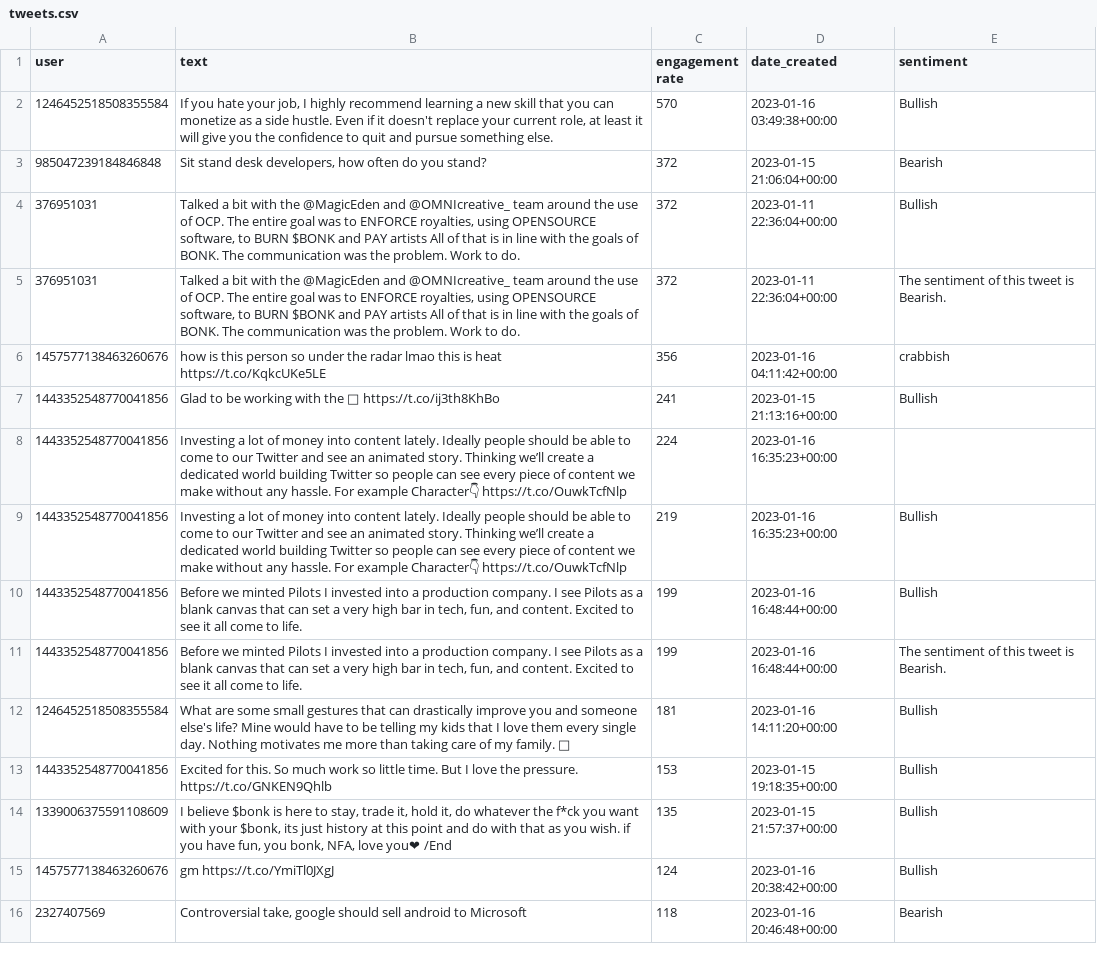
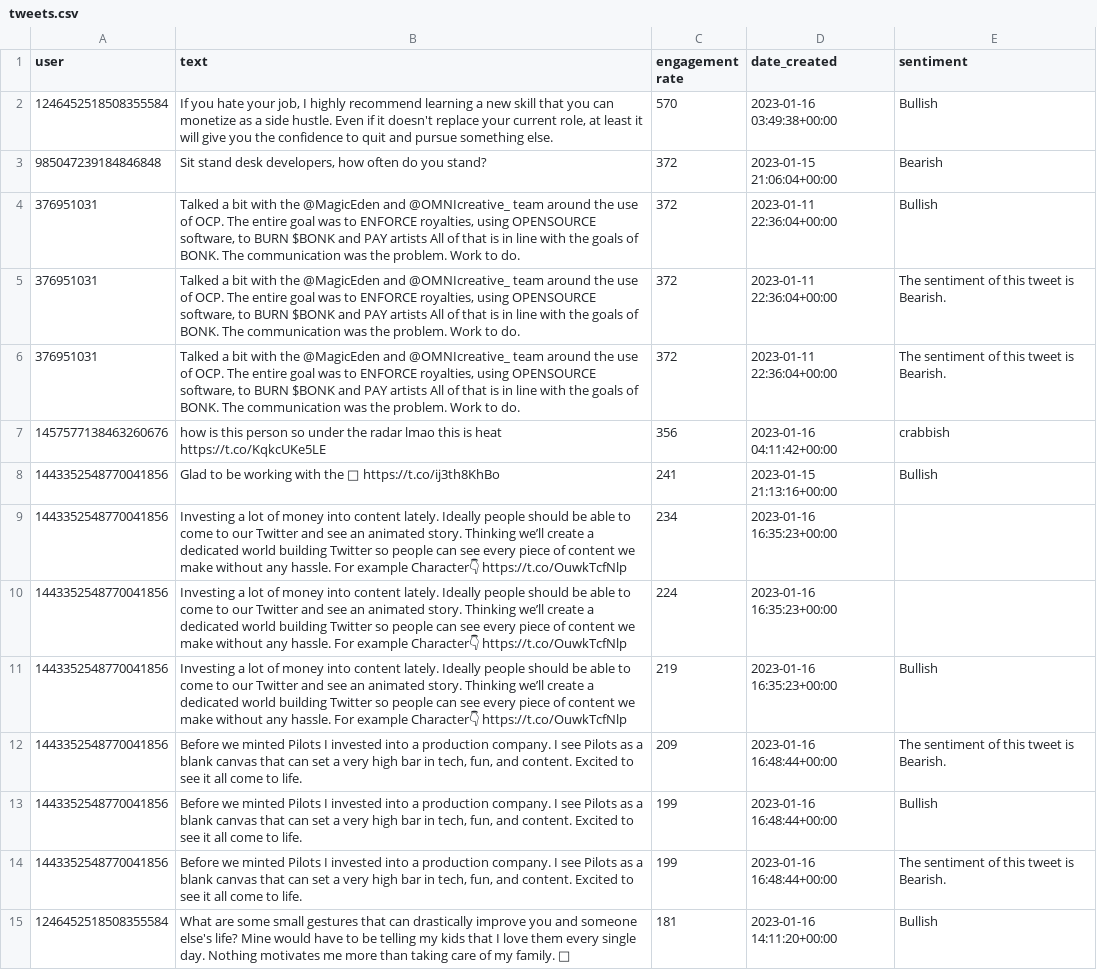
Before and after one commit to Aw3ra/dougbert, a CSV file: src/data/tweets.csv, drawn as a sheet; only a part is shown; the shorter side is filled out with more unchanged rows; the diff covers the shown part only.

Commit message:
Changes to be committed: 	modified:   src/__pycache__/generate_tweet.cpython-310.pyc 	modified:   src/__pycache__/sorting.cpython-310.pyc 	modified:   src/data/tweets.csv 	modified:   src/main.py 	modified:   src/sorting.py

```diff
--- a/src/data/tweets.csv
+++ b/src/data/tweets.csv
@@ -13,2 +13,5 @@ Bullish"
 The sentiment of this tweet is Bearish."
+376951031,"Talked a bit with the @MagicEden and @OMNIcreative_ team around the use of OCP.  The entire goal was to ENFORCE royalties, using OPENSOURCE software, to BURN $BONK and PAY artists  All of that is in line with the goals of BONK. The communication was the problem. Work to do.",372,2023-01-11 22:36:04+00:00,"
+
+The sentiment of this tweet is Bearish."
 1457577138463260676,how is this person so under the radar lmao  this is heat https://t.co/KqkcUKe5LE,356,2023-01-16 04:11:42+00:00,"
@@ -19,2 +22,3 @@ crabbish"
 Bullish"
+1443352548770041856,Investing a lot of money into content lately.  Ideally people should be able to come to our Twitter and see an animated story.  Thinking we’ll create a dedicated world building Twitter so people can see every piece of content we make without any hassle.   For example Character👇 https://t.co/OuwkTcfNlp,234,2023-01-16 16:35:23+00:00,
 1443352548770041856,Investing a lot of money into content lately.  Ideally people should be able to come to our Twitter and see an animated story.  Thinking we’ll create a dedicated world building Twitter so people can see every piece of content we make without any hassle.   For example Character👇 https://t.co/OuwkTcfNlp,224,2023-01-16 16:35:23+00:00,
@@ -23,2 +27,5 @@ Bullish"
 Bullish"
+1443352548770041856,"Before we minted Pilots I invested into a production company.  I see Pilots as a blank canvas that can set a very high bar in tech, fun, and content.  Excited to see it all come to life.",209,2023-01-16 16:48:44+00:00,"
+
+The sentiment of this tweet is Bearish."
 1443352548770041856,"Before we minted Pilots I invested into a production company.  I see Pilots as a blank canvas that can set a very high bar in tech, fun, and content.  Excited to see it all come to life.",199,2023-01-16 16:48:44+00:00,"
```
Also changed, not shown: 17 added rows elsewhere in this file, 2 other files.
